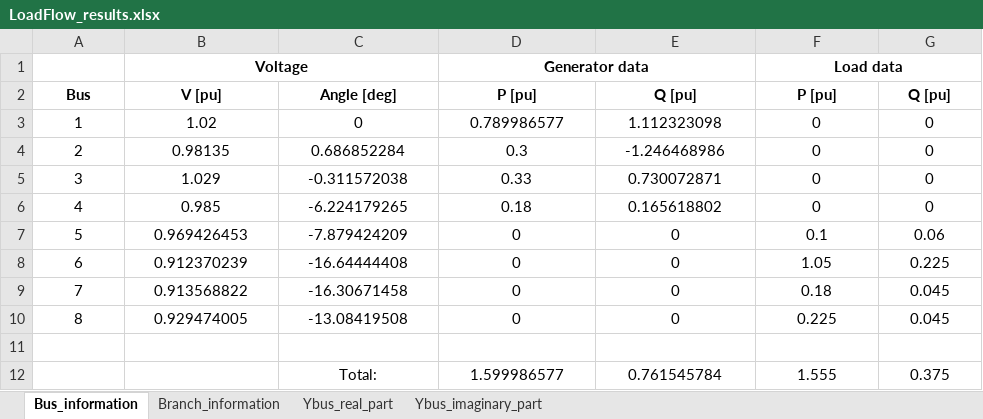
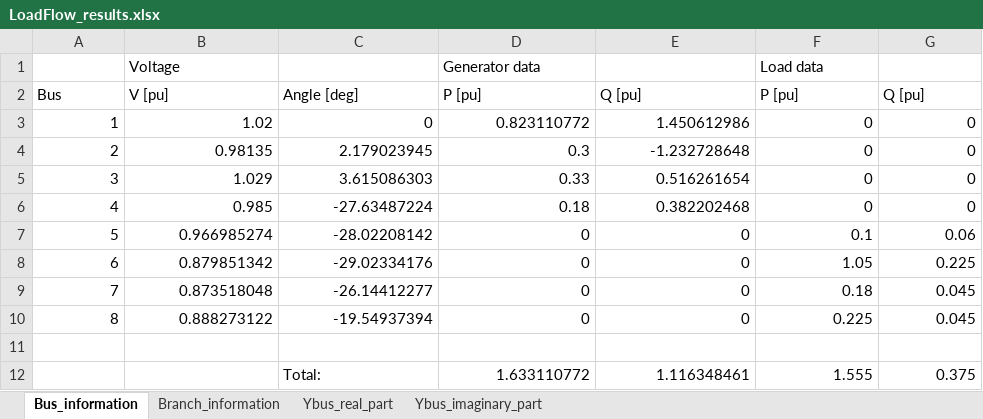
Before and after one commit to Arntzzen/IELET2118---Prosjekt-Lastflytanalyse, an Excel workbook: prosjektfiler/LoadFlow_results.xlsx, sheet Bus_information, drawn as a sheet; values as stored, in another font and other column widths than the file's, no borders; the diff names each change by its address in the sheet, - before the commit and + after, or states it on an @@ line.

```diff
--- a/prosjektfiler/LoadFlow_results.xlsx (sheet Bus_information)
+++ b/prosjektfiler/LoadFlow_results.xlsx (sheet Bus_information)
@@ B1 bold: on → off, alignment: center → left @@
-B1:C1 merged
@@ D1 bold: on → off, alignment: center → left @@
-D1:E1 merged
@@ F1 bold: on → off, alignment: center → left @@
-F1:G1 merged
@@ A2:G2 bold: on → off, alignment: center → left @@
-A3:G10 alignment: center
+A3:G10 alignment: right
-D3: 0.789986577
+D3: 0.823110772
-E3: 1.112323098
+E3: 1.450612986
-C4: 0.686852284
+C4: 2.179023945
-E4: -1.246468986
+E4: -1.232728648
-C5: -0.311572038
+C5: 3.615086303
-E5: 0.730072871
+E5: 0.516261654
-C6: -6.224179265
+C6: -27.63487224
-E6: 0.165618802
+E6: 0.382202468
-B7: 0.969426453
+B7: 0.966985274
-C7: -7.879424209
+C7: -28.02208142
-B8: 0.912370239
+B8: 0.879851342
-C8: -16.64444408
+C8: -29.02334176
-B9: 0.913568822
+B9: 0.873518048
-C9: -16.30671458
+C9: -26.14412277
-B10: 0.929474005
+B10: 0.888273122
-C10: -13.08419508
+C10: -19.54937394
-C12 alignment: center
+C12 alignment: left
-D12: 1.599986577
+D12: 1.633110772
-D12:G12 alignment: center
+D12:G12 alignment: right
-E12: 0.761545784
+E12: 1.116348461
```
Also changed, not shown: sheet Branch_information, sheet Ybus_imaginary_part, sheet Ybus_real_part.
